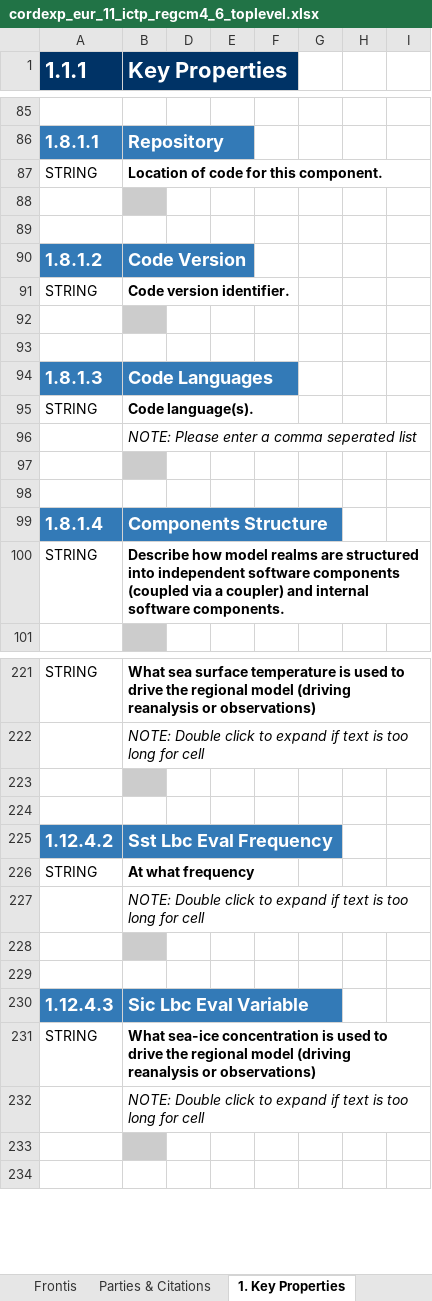
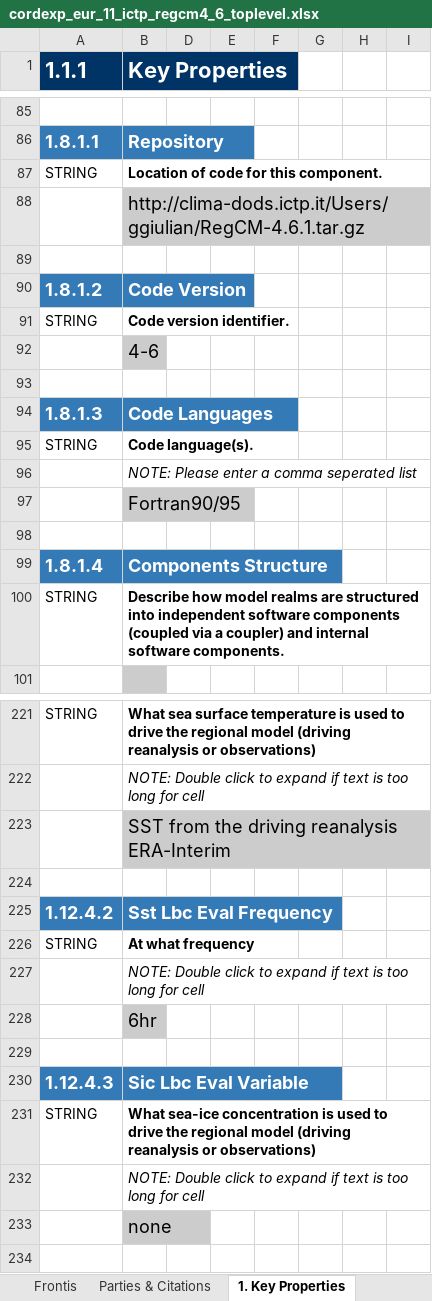
Before and after one commit to ES-DOC-INSTITUTIONAL/ictp, an Excel workbook: cordexp/models/ictp-regcm4-6/cordexp_eur_11_ictp_regcm4_6_toplevel.xlsx, sheet 1. Key Properties, drawn as a sheet; only a part is shown, gaps mark what is left out; values as stored, in another font and other column widths than the file's, no borders; the diff covers the shown part only; the diff names each change by its address in the sheet, - before the commit and + after, or states it on an @@ line.

```diff
--- a/cordexp/models/ictp-regcm4-6/cordexp_eur_11_ictp_regcm4_6_toplevel.xlsx (sheet 1. Key Properties)
+++ b/cordexp/models/ictp-regcm4-6/cordexp_eur_11_ictp_regcm4_6_toplevel.xlsx (sheet 1. Key Properties)
-B88 (Key Properties): (empty)
+B88 (Key Properties): http://clima-dods.ictp.it/Users/ggiulian/RegCM-4.6.1.tar.gz
-B92 (Key Properties): (empty)
+B92 (Key Properties): 4-6
-B97 (Key Properties): (empty)
+B97 (Key Properties): Fortran90/95
-B223 (Key Properties): (empty)
+B223 (Key Properties): SST from the driving reanalysis ERA-Interim
-B228 (Key Properties): (empty)
+B228 (Key Properties): 6hr
-B233 (Key Properties): (empty)
+B233 (Key Properties): none
```
Also changed, not shown: 29 edited cells elsewhere in this sheet, sheet 2. Radiative Forcings, sheet Frontis, hidden cells.
